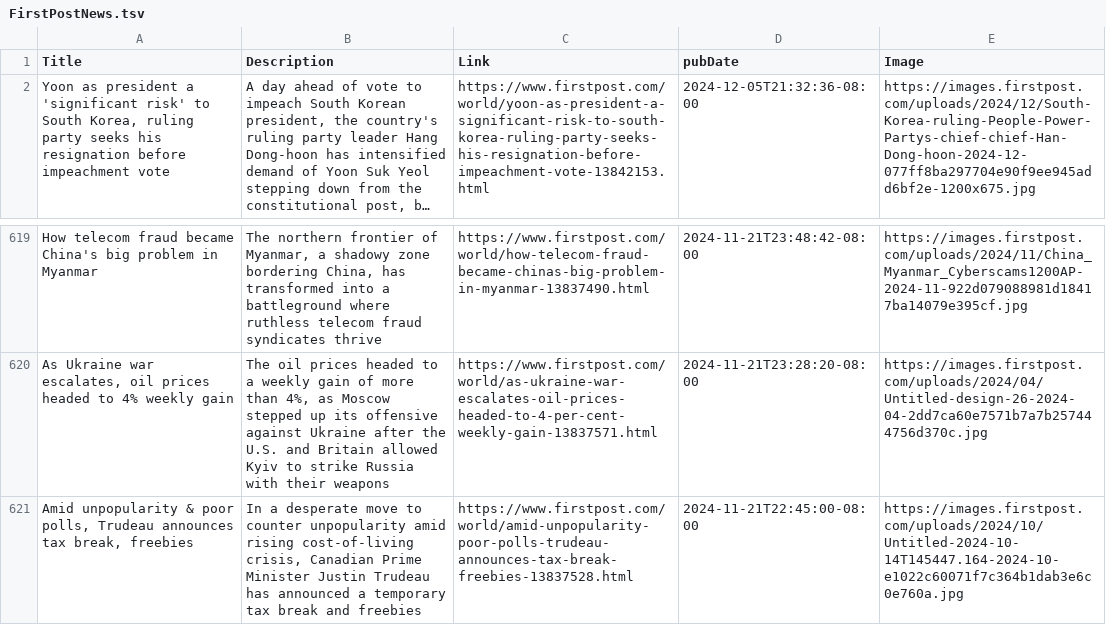
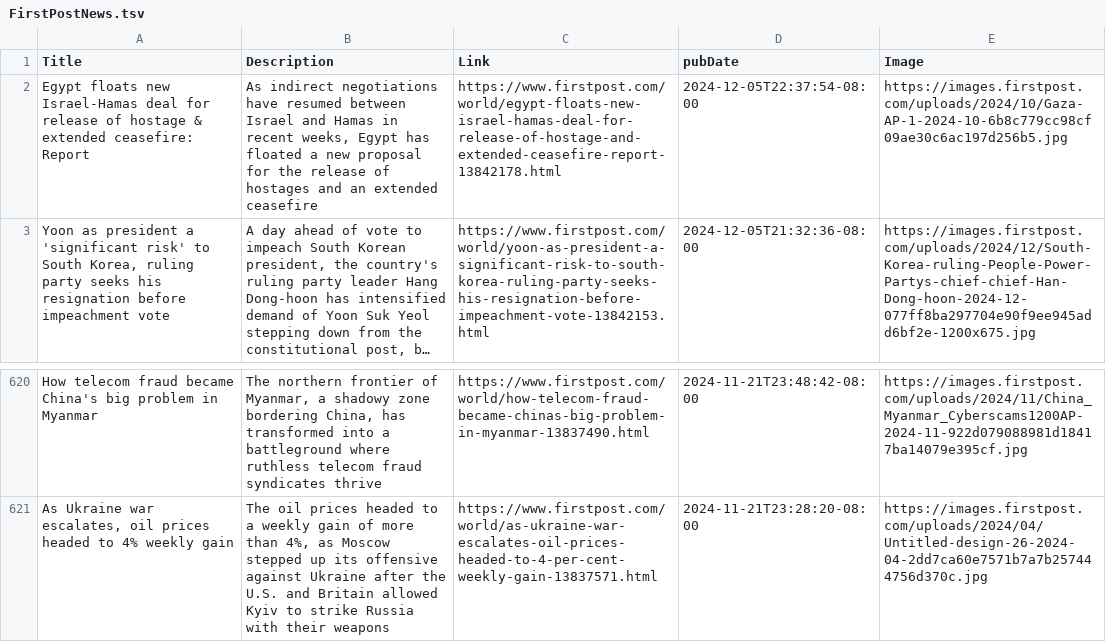
Before and after one commit to NewsCorpGSOC/newscorpgsoc.github.io, a TSV file: GoogleSheets/FirstPostNews.tsv, drawn as a sheet; only a part is shown, gaps mark what is left out; long unchanged cells end in …; removed rows and columns are numbered as before the commit, all else as after; the diff names each change by its address in the sheet, - before the commit and + after, or states it on an @@ line.

Commit message:
Routine update of FirstPostNews TSV file

```diff
--- a/GoogleSheets/FirstPostNews.tsv
+++ b/GoogleSheets/FirstPostNews.tsv
+row 2: Egypt floats new Israel-Hamas deal for release of hostage & extended ceasefire: Report | As indirect negotiations have resumed between Israel and Hamas in recent weeks, Egypt has floated a new proposal for the release of hostages and an extended ceasefire | https://www.firstpost.com/world/egypt-floats-new-israel-hamas-deal-for-release-of-hostage-and-extended-ceasefire-report-13842178.html | 2024-12-05T22:37:54-08:00 | https://images.firstpost.com/uploads/2024/10/Gaza-AP-1-2024-10-6b8c779cc98cf09ae30c6ac197d256b5.jpg
-row 621: Amid unpopularity & poor polls, Trudeau announces tax break, freebies | In a desperate move to counter unpopularity amid rising cost-of-living crisis, Canadian Prime Minister Justin Trudeau has announced a temporary tax break and freebies | https://www.firstpost.com/world/amid-unpopularity-poor-polls-trudeau-announces-tax-break-freebies-13837528.html | 2024-11-21T22:45:00-08:00 | https://images.firstpost.com/uploads/2024/10/Untitled-2024-10-14T145447.164-2024-10-e1022c60071f7c364b1dab3e6c0e760a.jpg
```
